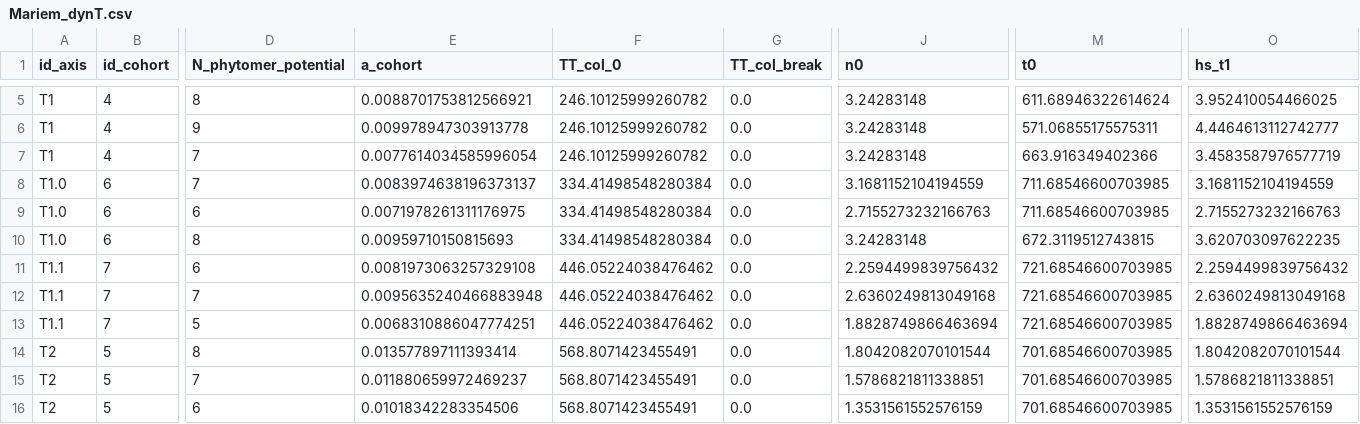
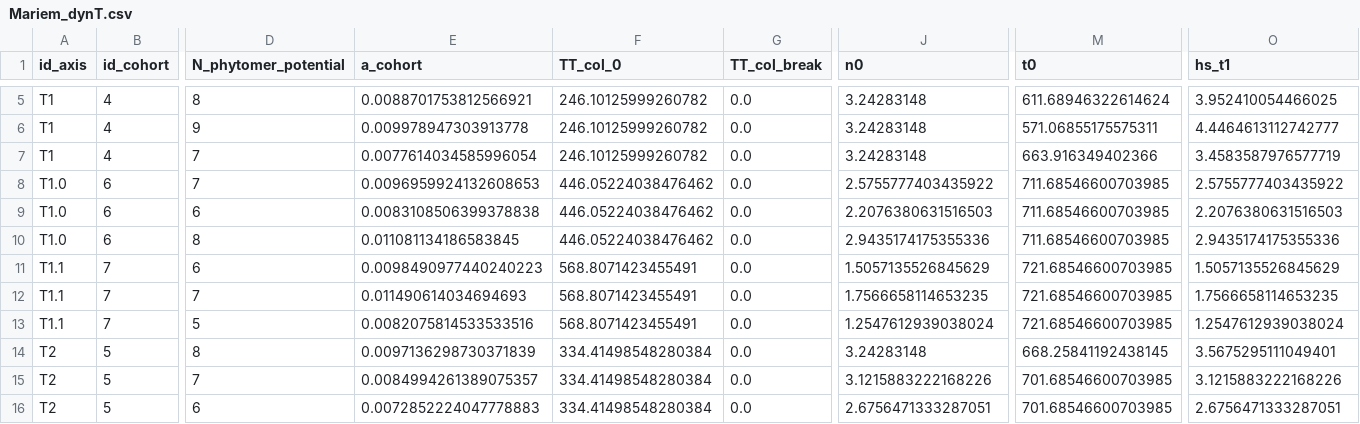
Before and after one commit to openalea-incubator/adel, a CSV file: adel/data/Mariem_dynT.csv, drawn as a sheet; only a part is shown, gaps mark what is left out; the diff covers the shown part only; the diff names each change by its address in the sheet, - before the commit and + after, or states it on an @@ line.

```diff
--- a/adel/data/Mariem_dynT.csv
+++ b/adel/data/Mariem_dynT.csv
-E8 (a_cohort): 0.0083974638196373137
+E8 (a_cohort): 0.0096959924132608653
-F8:F10 (TT_col_0): 334.41498548280384
+F8:F10 (TT_col_0): 446.05224038476462
-J8 (n0): 3.1681152104194559
+J8 (n0): 2.5755777403435922
-O8 (hs_t1): 3.1681152104194559
+O8 (hs_t1): 2.5755777403435922
-E9 (a_cohort): 0.0071978261311176975
+E9 (a_cohort): 0.0083108506399378838
-J9 (n0): 2.7155273232166763
+J9 (n0): 2.2076380631516503
-O9 (hs_t1): 2.7155273232166763
+O9 (hs_t1): 2.2076380631516503
-E10 (a_cohort): 0.00959710150815693
+E10 (a_cohort): 0.011081134186583845
-J10 (n0): 3.24283148
+J10 (n0): 2.9435174175355336
-M10 (t0): 672.3119512743815
+M10 (t0): 711.68546600703985
-O10 (hs_t1): 3.620703097622235
+O10 (hs_t1): 2.9435174175355336
-E11 (a_cohort): 0.0081973063257329108
+E11 (a_cohort): 0.0098490977440240223
-F11:F13 (TT_col_0): 446.05224038476462
+F11:F13 (TT_col_0): 568.8071423455491
-J11 (n0): 2.2594499839756432
+J11 (n0): 1.5057135526845629
-O11 (hs_t1): 2.2594499839756432
+O11 (hs_t1): 1.5057135526845629
-E12 (a_cohort): 0.0095635240466883948
+E12 (a_cohort): 0.011490614034694693
-J12 (n0): 2.6360249813049168
+J12 (n0): 1.7566658114653235
-O12 (hs_t1): 2.6360249813049168
+O12 (hs_t1): 1.7566658114653235
-E13 (a_cohort): 0.0068310886047774251
+E13 (a_cohort): 0.0082075814533533516
-J13 (n0): 1.8828749866463694
+J13 (n0): 1.2547612939038024
-O13 (hs_t1): 1.8828749866463694
+O13 (hs_t1): 1.2547612939038024
-E14 (a_cohort): 0.013577897111393414
+E14 (a_cohort): 0.0097136298730371839
-F14:F16 (TT_col_0): 568.8071423455491
+F14:F16 (TT_col_0): 334.41498548280384
-J14 (n0): 1.8042082070101544
+J14 (n0): 3.24283148
-M14 (t0): 701.68546600703985
+M14 (t0): 668.25841192438145
-O14 (hs_t1): 1.8042082070101544
+O14 (hs_t1): 3.5675295111049401
-E15 (a_cohort): 0.011880659972469237
+E15 (a_cohort): 0.0084994261389075357
-J15 (n0): 1.5786821811338851
+J15 (n0): 3.1215883222168226
-O15 (hs_t1): 1.5786821811338851
+O15 (hs_t1): 3.1215883222168226
-E16 (a_cohort): 0.01018342283354506
+E16 (a_cohort): 0.0072852224047778883
-J16 (n0): 1.3531561552576159
+J16 (n0): 2.6756471333287051
-O16 (hs_t1): 1.3531561552576159
+O16 (hs_t1): 2.6756471333287051
```
Also changed, not shown: 43 edited cells elsewhere in this file, adel/data/Mariem_axeT.csv, adel/data/Mariem_dimT.csv, 22 other files.
